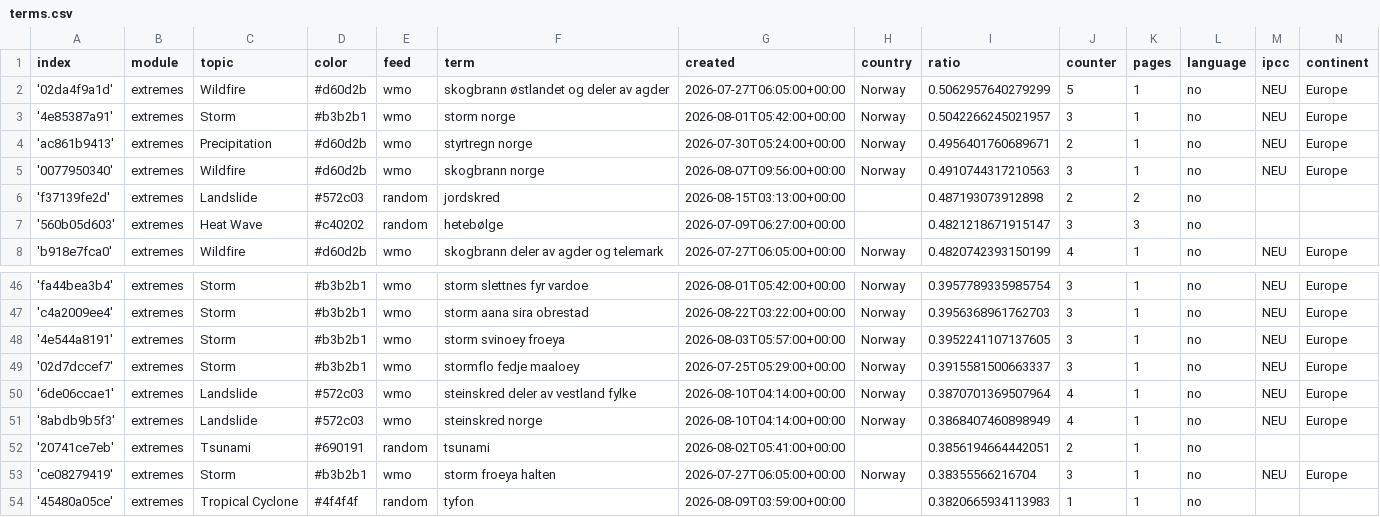
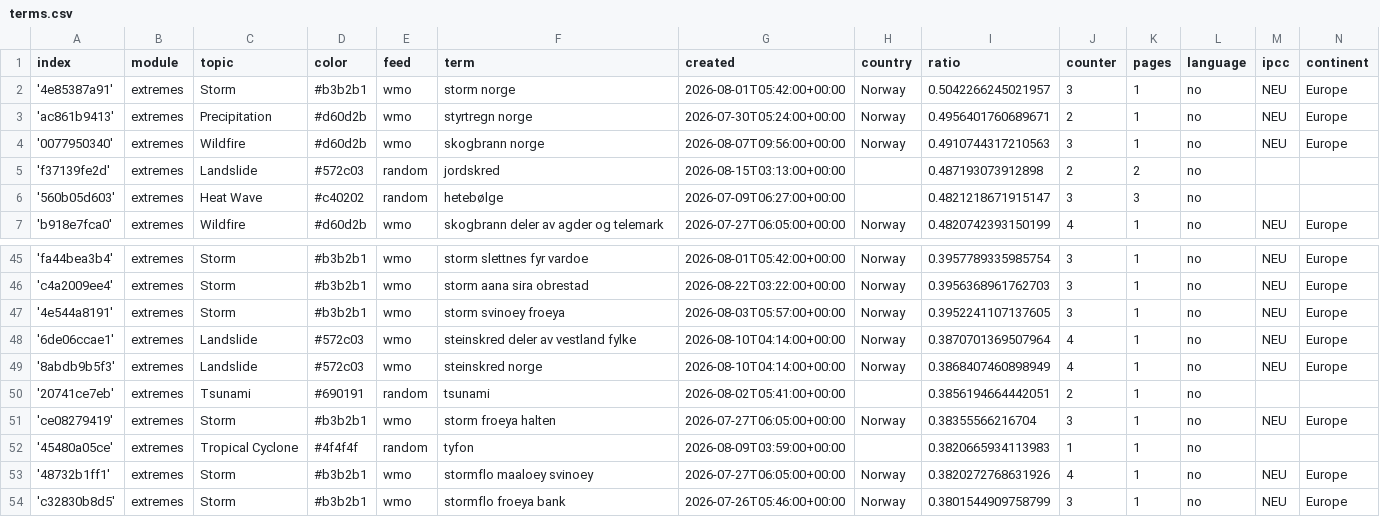
Before and after one commit to sonjanews/norwegianExtreme, a CSV file: terms.csv, drawn as a sheet; only a part is shown, gaps mark what is left out; the shorter side is filled out with more unchanged rows; the diff names each change by its address in the sheet, - before the commit and + after, or states it on an @@ line.

```diff
--- a/terms.csv
+++ b/terms.csv
-row 2: '02da4f9a1d' | extremes | Wildfire | #d60d2b | wmo | skogbrann østlandet og deler av agder | 2026-07-27T06:05:00+00:00 | Norway | 0.5062957640279299 | 5 | 1 | no | NEU | Europe
-row 49: '02d7dccef7' | extremes | Storm | #b3b2b1 | wmo | stormflo fedje maaloey | 2026-07-25T05:29:00+00:00 | Norway | 0.3915581500663337 | 3 | 1 | no | NEU | Europe
```
Also changed, not shown: 2 other files.
